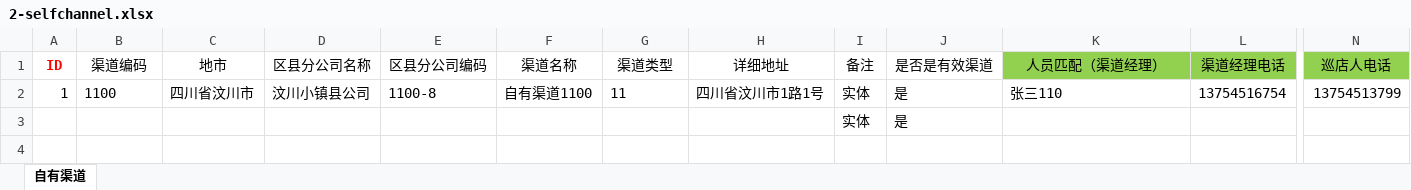
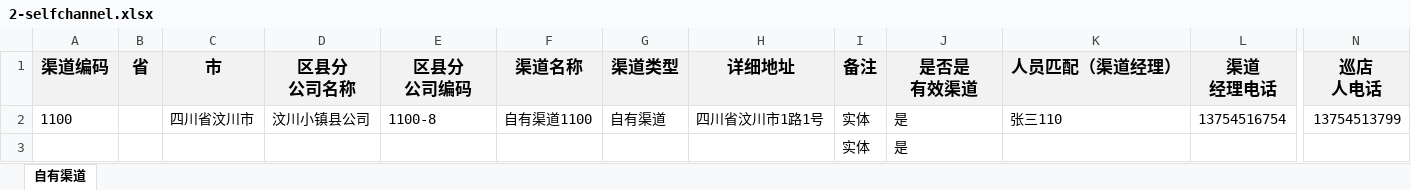
Before and after one commit to zzdehao/xdmanager, an Excel workbook: src/main/webapp/template/2-selfchannel.xlsx, sheet 自有渠道, drawn as a sheet; only a part is shown, gaps mark what is left out; values as stored, in another font and other column widths than the file's, no borders; removed rows and columns are numbered as before the commit, all else as after; ↵ is a line break in a cell; the diff covers the shown part only; the diff names each change by its address in the sheet, - before the commit and + after, or states it on an @@ line.

```diff
--- a/src/main/webapp/template/2-selfchannel.xlsx (sheet 自有渠道)
+++ b/src/main/webapp/template/2-selfchannel.xlsx (sheet 自有渠道)
-column A (ID), row 2: 1
+column B (省), empty
@@ A1 fill: none → #F2F2F2, bold: off → on, text size: larger @@
-C1: 地市
+C1: 市
-C1:J1 fill: none
+C1:J1 fill: #F2F2F2
-C1:N1 bold: off
+C1:N1 bold: on, text size: larger
-D1: 区县分公司名称
+D1: 区县分 ↵ 公司名称
-E1: 区县分公司编码
+E1: 区县分 ↵ 公司编码
-J1: 是否是有效渠道
+J1: 是否是 ↵ 有效渠道
-K1:N1 fill: #92D050
+K1:N1 fill: #F2F2F2
-L1: 渠道经理电话
+L1: 渠道 ↵ 经理电话
-N1: 巡店人电话
+N1: 巡店 ↵ 人电话
-G2 (渠道类型): 11
+G2 (渠道类型): 自有渠道
```
Also changed, not shown: cell formats elsewhere in this sheet, src/main/webapp/template/1-user.xlsx, src/main/webapp/template/3-worldchannel.xlsx, 26 other files.
